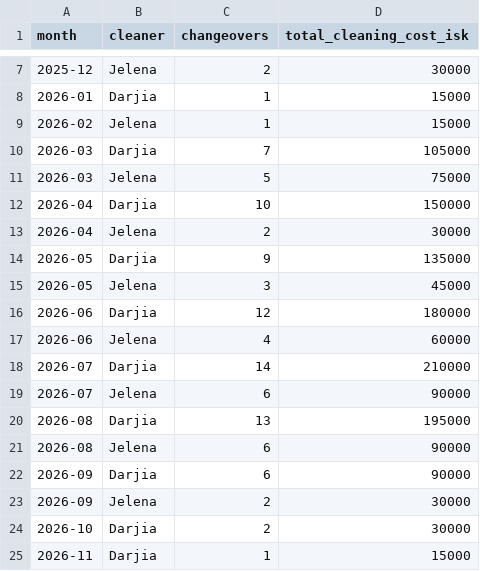
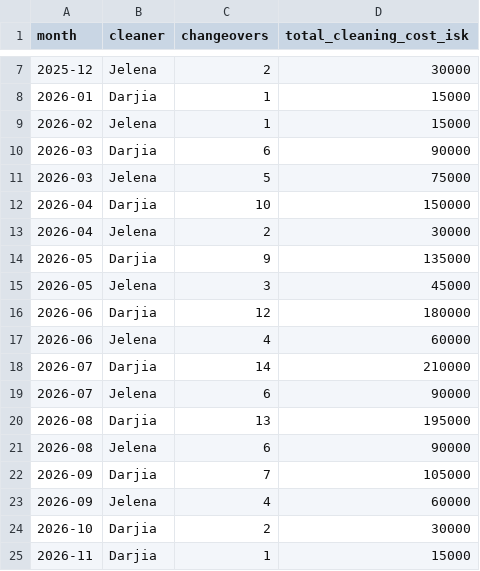
Before and after one commit to andrew-ibsen/property-management, a CSV file: rental-ops/monthly_cleaner_payouts.csv, drawn as a sheet; only a part is shown, gaps mark what is left out.

```diff
--- a/rental-ops/monthly_cleaner_payouts.csv
+++ b/rental-ops/monthly_cleaner_payouts.csv
@@ -9,3 +9,3 @@ month,cleaner,changeovers,total_cleaning_cost_isk
 2026-02,Jelena,1,15000
-2026-03,Darjia,7,105000
+2026-03,Darjia,6,90000
 2026-03,Jelena,5,75000
@@ -21,4 +21,4 @@ month,cleaner,changeovers,total_cleaning_cost_isk
 2026-08,Jelena,6,90000
-2026-09,Darjia,6,90000
-2026-09,Jelena,2,30000
+2026-09,Darjia,7,105000
+2026-09,Jelena,4,60000
 2026-10,Darjia,2,30000
```
Also changed, not shown: rental-ops/bookings_merged.csv, rental-ops/cleaning_schedule.csv, 4 other files.
